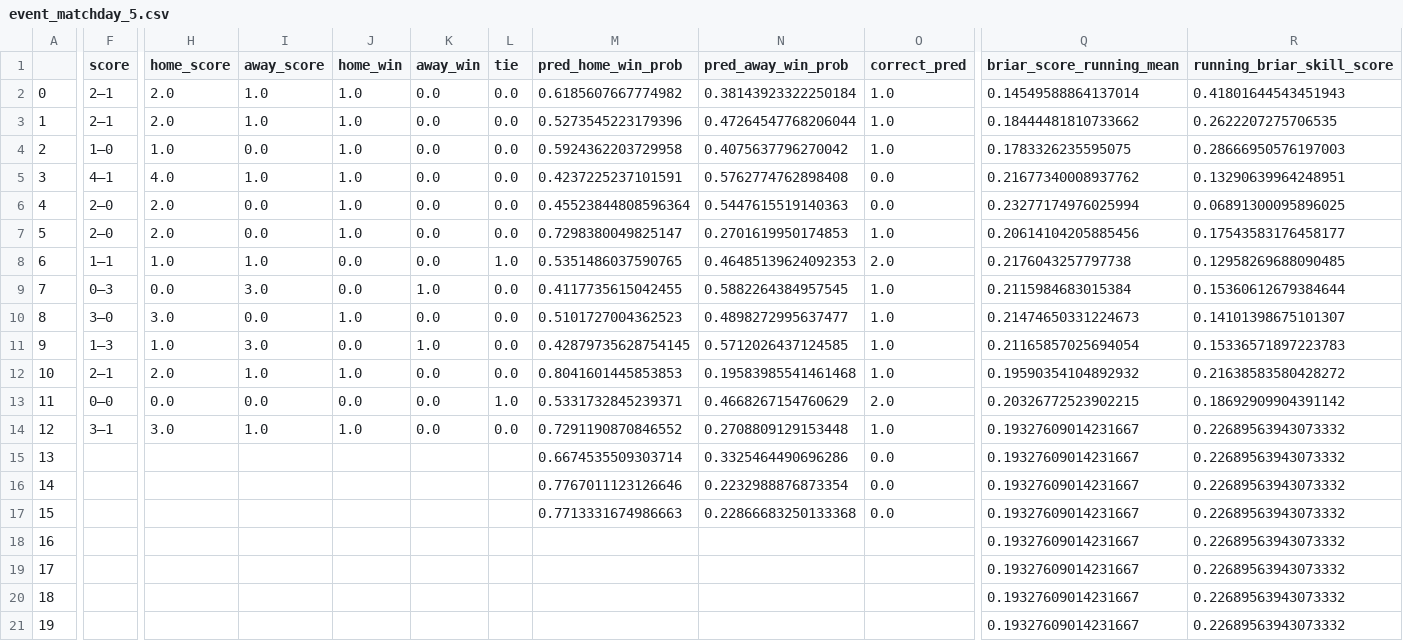
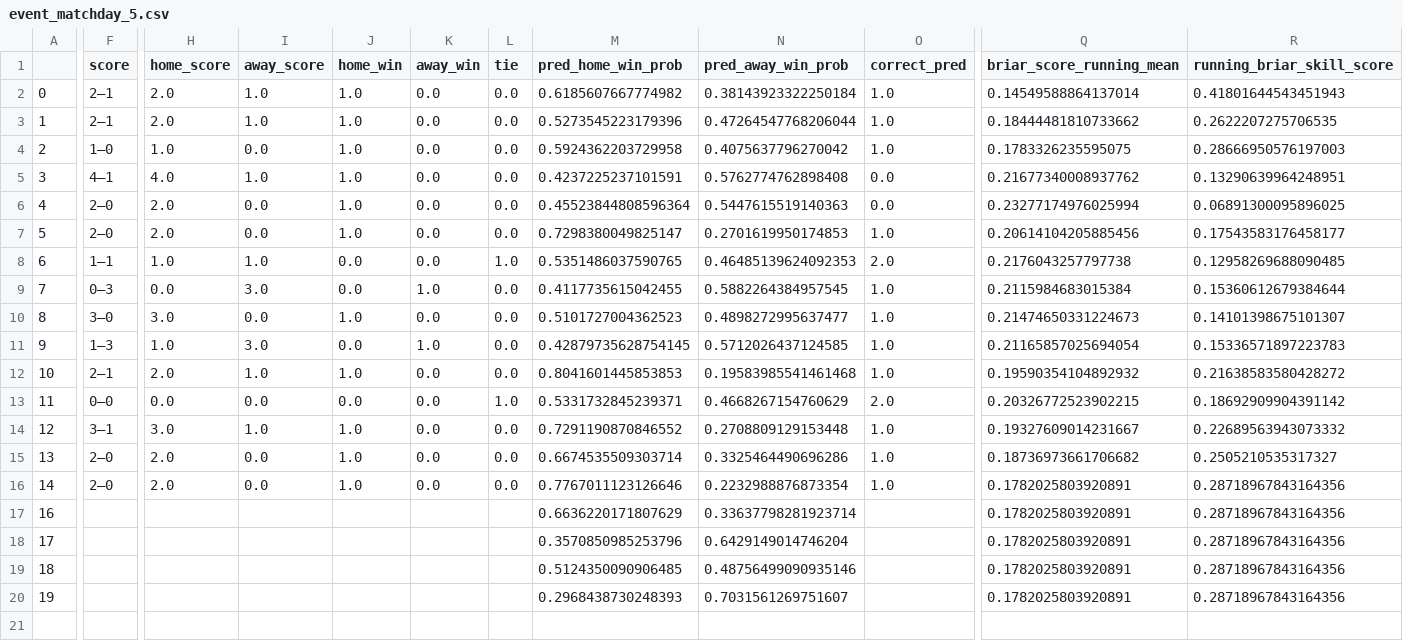
Before and after one commit to s-g-mo/sigmastats.ca, a CSV file: data/event_CSVs/event_matchday_5.csv, drawn as a sheet; only a part is shown, gaps mark what is left out; removed rows and columns are numbered as before the commit, all else as after; rows hold the shown columns only; the diff covers the shown part only; the diff names each change by its address in the sheet, - before the commit and + after, or states it on an @@ line.

```diff
--- a/data/event_CSVs/event_matchday_5.csv
+++ b/data/event_CSVs/event_matchday_5.csv
-F15:F16 (score): (empty)
+F15:F16 (score): 2–0
-H15:H16 (home_score): (empty)
+H15:H16 (home_score): 2.0
-I15:I16 (away_score): (empty)
+I15:I16 (away_score): 0.0
-J15:J16 (home_win): (empty)
+J15:J16 (home_win): 1.0
-K15:K16 (away_win): (empty)
+K15:K16 (away_win): 0.0
-L15:L16 (tie): (empty)
+L15:L16 (tie): 0.0
-O15:O16 (correct_pred): 0.0
+O15:O16 (correct_pred): 1.0
-Q15 (briar_score_running_mean): 0.19327609014231667
+Q15 (briar_score_running_mean): 0.18736973661706682
-R15 (running_briar_skill_score): 0.22689563943073332
+R15 (running_briar_skill_score): 0.2505210535317327
-Q16 (briar_score_running_mean): 0.19327609014231667
+Q16 (briar_score_running_mean): 0.1782025803920891
-R16 (running_briar_skill_score): 0.22689563943073332
+R16 (running_briar_skill_score): 0.28718967843164356
-row 17: 15 |  |  |  |  |  |  | 0.7713331674986663 | 0.22866683250133368 | 0.0 | 0.19327609014231667 | 0.22689563943073332
-M17 (pred_home_win_prob): (empty)
+M17 (pred_home_win_prob): 0.6636220171807629
-N17 (pred_away_win_prob): (empty)
+N17 (pred_away_win_prob): 0.33637798281923714
-Q17:Q20 (briar_score_running_mean): 0.19327609014231667
+Q17:Q20 (briar_score_running_mean): 0.1782025803920891
-R17:R20 (running_briar_skill_score): 0.22689563943073332
+R17:R20 (running_briar_skill_score): 0.28718967843164356
-M18 (pred_home_win_prob): (empty)
+M18 (pred_home_win_prob): 0.3570850985253796
-N18 (pred_away_win_prob): (empty)
+N18 (pred_away_win_prob): 0.6429149014746204
-M19 (pred_home_win_prob): (empty)
+M19 (pred_home_win_prob): 0.5124350090906485
-N19 (pred_away_win_prob): (empty)
+N19 (pred_away_win_prob): 0.48756499090935146
-M20 (pred_home_win_prob): (empty)
+M20 (pred_home_win_prob): 0.2968438730248393
-N20 (pred_away_win_prob): (empty)
+N20 (pred_away_win_prob): 0.7031561269751607
```
Also changed, not shown: 2 edited cells elsewhere in this file, data/event_CSVs/df_event.csv, data/ranks/ranks_matchday_5.csv, 1 other file.
